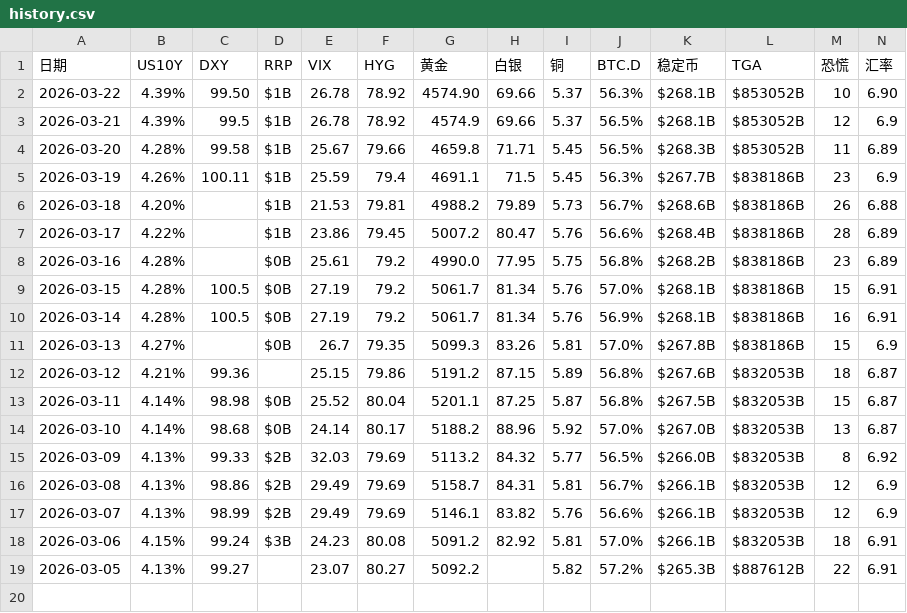
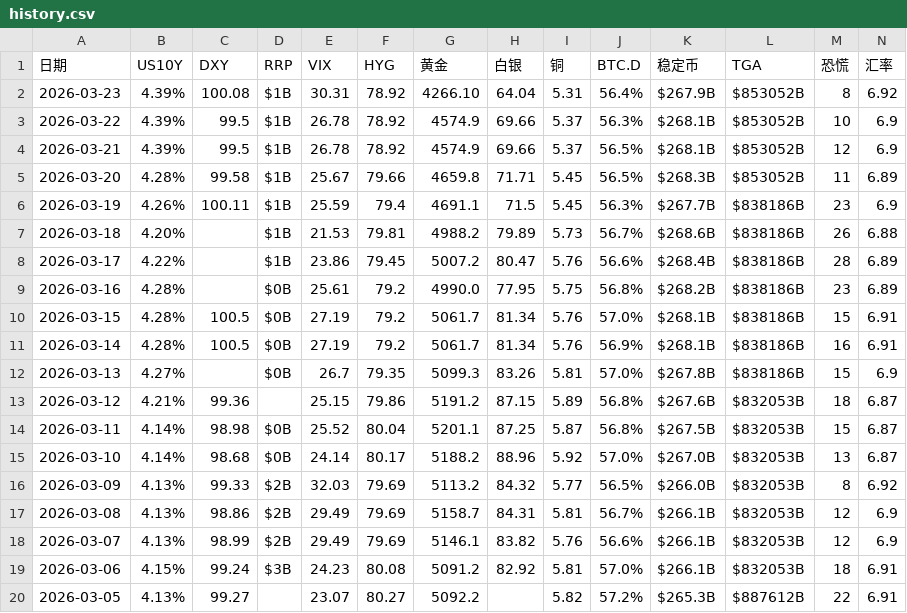
Before and after one commit to bobo8866/project-x-9527-v2, a CSV file: history.csv, drawn as a sheet.

```diff
--- a/history.csv
+++ b/history.csv
@@ -1,3 +1,4 @@
 日期,US10Y,DXY,RRP,VIX,HYG,黄金,白银,铜,BTC.D,稳定币,TGA,恐慌,汇率
-2026-03-22,4.39%,99.50,$1B,26.78,78.92,4574.90,69.66,5.37,56.3%,$268.1B,$853052B,10,6.90
+2026-03-23,4.39%,100.08,$1B,30.31,78.92,4266.10,64.04,5.31,56.4%,$267.9B,$853052B,8,6.92
+2026-03-22,4.39%,99.5,$1B,26.78,78.92,4574.9,69.66,5.37,56.3%,$268.1B,$853052B,10,6.9
 2026-03-21,4.39%,99.5,$1B,26.78,78.92,4574.9,69.66,5.37,56.5%,$268.1B,$853052B,12,6.9
```
Also changed, not shown: 1 other file.
